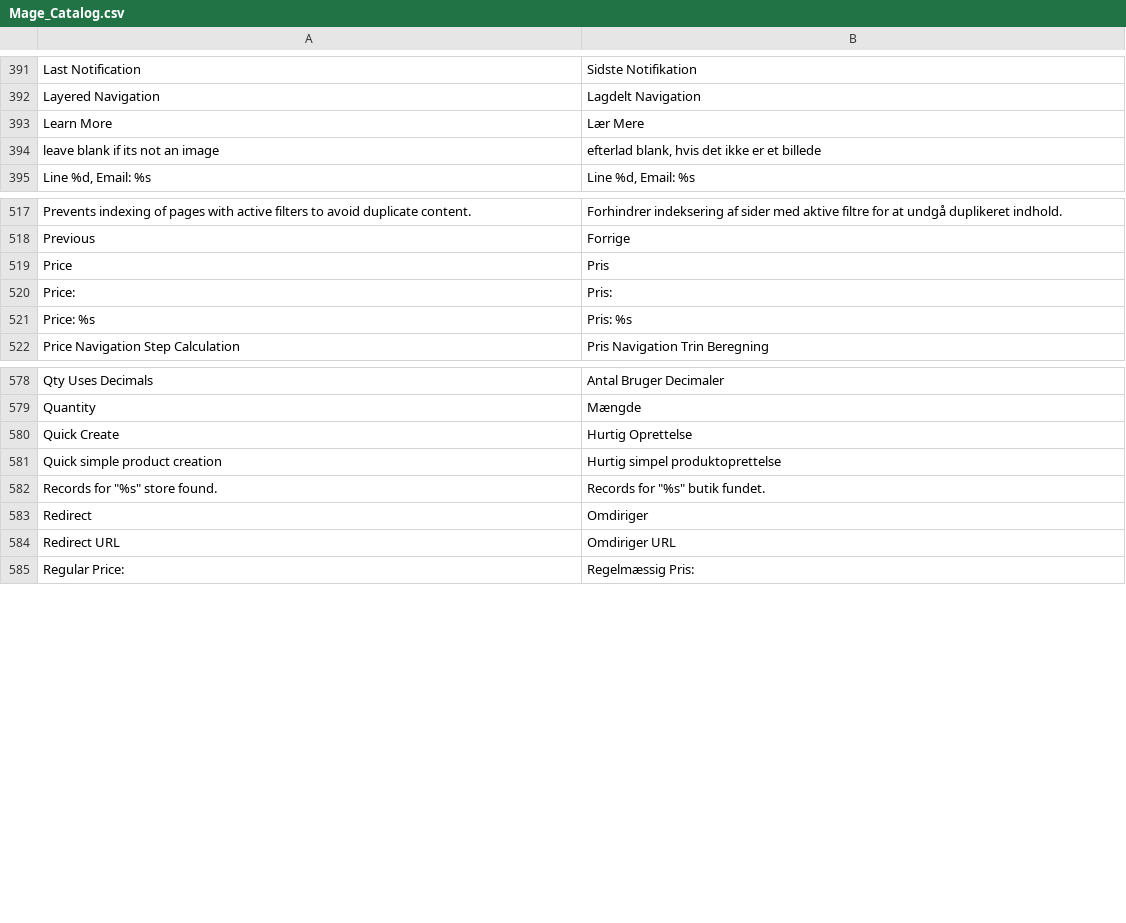
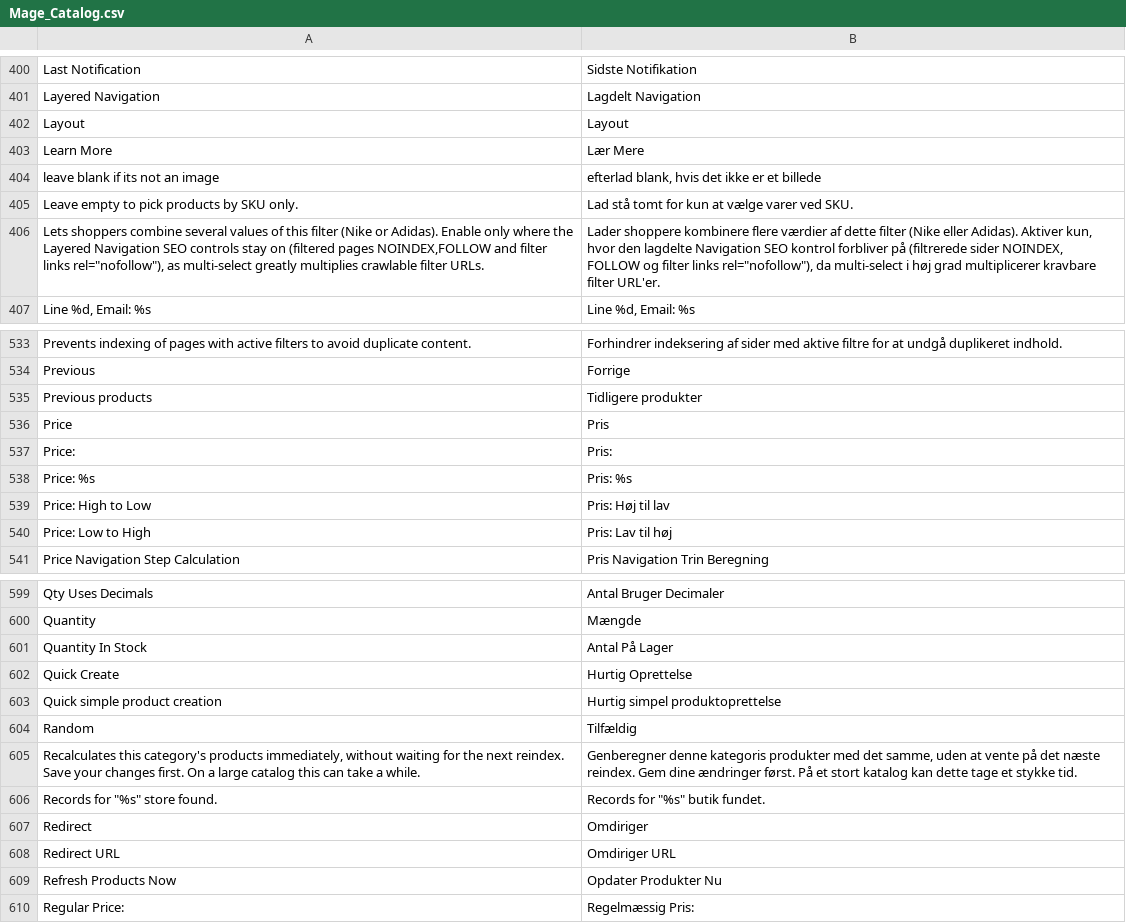
Before and after one commit to MahoCommerce/maho-language-da_DK, a CSV file: app/locale/da_DK/Mage_Catalog.csv, drawn as a sheet; only a part is shown, gaps mark what is left out; the diff covers the shown part only; the diff names each change by its address in the sheet, - before the commit and + after, or states it on an @@ line.

```diff
--- a/app/locale/da_DK/Mage_Catalog.csv
+++ b/app/locale/da_DK/Mage_Catalog.csv
+row 402: Layout | Layout
+row 405: Leave empty to pick products by SKU only. | Lad stå tomt for kun at vælge varer ved SKU.
+row 406: Lets shoppers combine several values of this filter (Nike or Adidas). Enable only where the Layered Navigation SEO controls stay on (filtered pages NOINDEX,FOLLOW and filter links rel="nofollow"), as multi-select greatly multiplies crawlable filter URLs. | Lader shoppere kombinere flere værdier af dette filter (Nike eller Adidas). Aktiver kun, hvor den lagdelte Navigation SEO kontrol forbliver på (filtrerede sider NOINDEX, FOLLOW og filter links rel="nofollow"), da multi-select i høj grad multiplicerer kravbare filter URL'er.
+row 535: Previous products | Tidligere produkter
+row 539: Price: High to Low | Pris: Høj til lav
+row 540: Price: Low to High | Pris: Lav til høj
+row 601: Quantity In Stock | Antal På Lager
+row 604: Random | Tilfældig
+row 605: Recalculates this category's products immediately, without waiting for the next reindex. Save your changes first. On a large catalog this can take a while. | Genberegner denne kategoris produkter med det samme, uden at vente på det næste reindex. Gem dine ændringer først. På et stort katalog kan dette tage et stykke tid.
+row 609: Refresh Products Now | Opdater Produkter Nu
```
Also changed, not shown: 28 added rows and 1 removed row elsewhere in this file, app/locale/da_DK/Mage_Adminhtml.csv, app/locale/da_DK/Mage_Core.csv, 31 other files.
